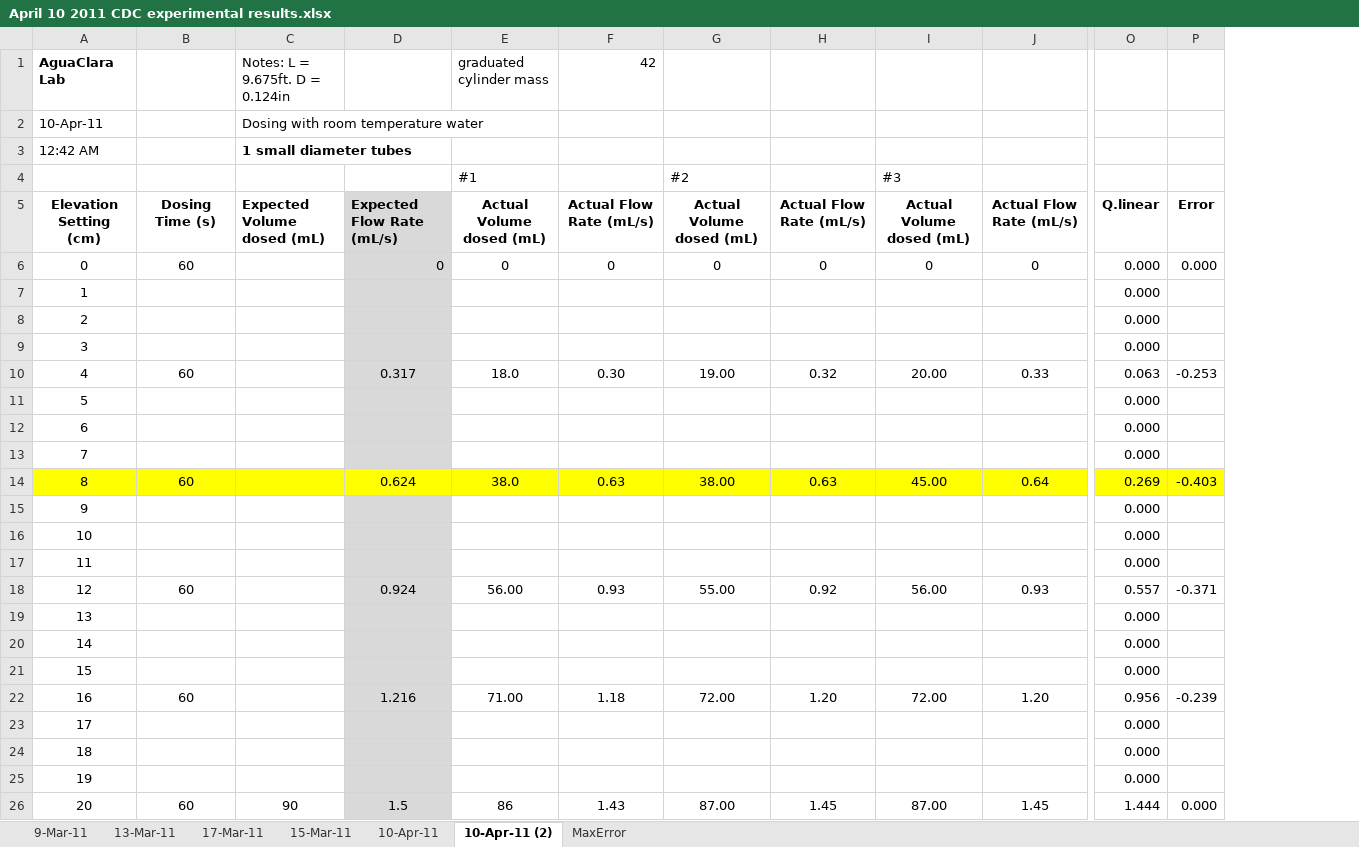
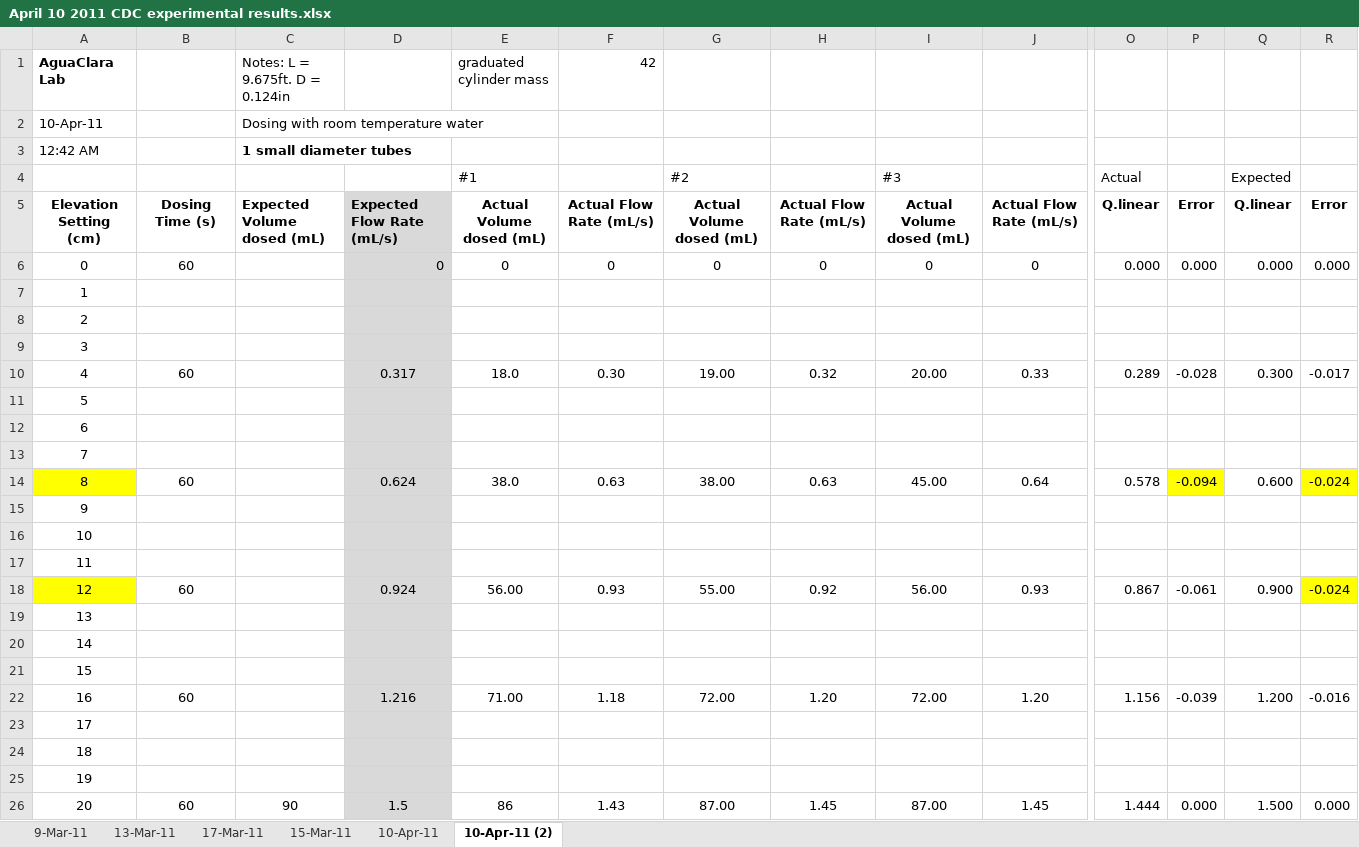
Before and after one commit to AguaClara/mathcad, an Excel workbook: Final Designs/April 10 2011 CDC experimental results.xlsx, sheet 10-Apr-11 (2), drawn as a sheet; only a part is shown, gaps mark what is left out; values as stored, in another font and other column widths than the file's, no borders; charts and pictures not drawn; the diff covers the shown part only; the diff names each change by its address in the sheet, - before the commit and + after, or states it on an @@ line.

Commit message:
worked on finding the max errors with the cdc.
git-svn-id: https://forge.cornell.edu/svn/repos/automated_design@3530 d22a8b0d-b447-0410-a14f-ca4c0a428a39

```diff
--- a/Final Designs/April 10 2011 CDC experimental results.xlsx (sheet 10-Apr-11 (2))
+++ b/Final Designs/April 10 2011 CDC experimental results.xlsx (sheet 10-Apr-11 (2))
-sheet tab: MaxError
+column Q, rows 4-26: Expected | Q.linear | 0.000 |  |  |  | 0.300 |  |  |  | 0.600 |  |  |  | 0.900 |  |  |  | 1.200 |  |  |  | 1.500
+column R, rows 5-26: Error | 0.000 |  |  |  | -0.017 |  |  |  | -0.024 |  |  |  | -0.024 |  |  |  | -0.016 |  |  |  | 0.000
-O4: (empty)
+O4: Actual
-O7:O9: 0.000
+O7:O9: (empty)
-O10: 0.063
+O10: 0.289
-P10: -0.253
+P10: -0.028
-O11:O13: 0.000
+O11:O13: (empty)
-B14:C14 fill: #FFFF00
+B14:C14 fill: none
-D14 fill: #FFFF00
+D14 fill: #D9D9D9
-E14:J14 fill: #FFFF00
+E14:J14 fill: none
-O14 fill: #FFFF00
+O14 fill: none
-O14: 0.269
+O14: 0.578
-P14: -0.403
+P14: -0.094
-O15:O17: 0.000
+O15:O17: (empty)
-A18 fill: none
+A18 fill: #FFFF00
-O18: 0.557
+O18: 0.867
-P18: -0.371
+P18: -0.061
-O19:O21: 0.000
+O19:O21: (empty)
-O22: 0.956
+O22: 1.156
-P22: -0.239
+P22: -0.039
-O23:O25: 0.000
+O23:O25: (empty)
```
Also changed, not shown: cell formats elsewhere in this sheet, sheet 10-Apr-11, formulas that keep their value, charts or pictures, 1 other file.
